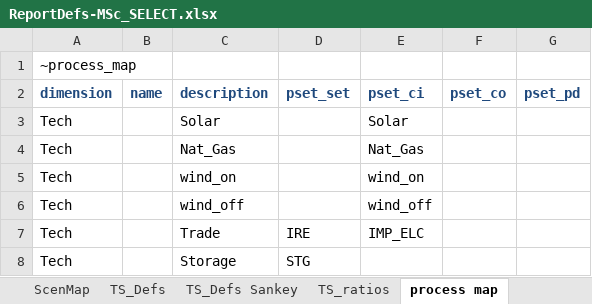
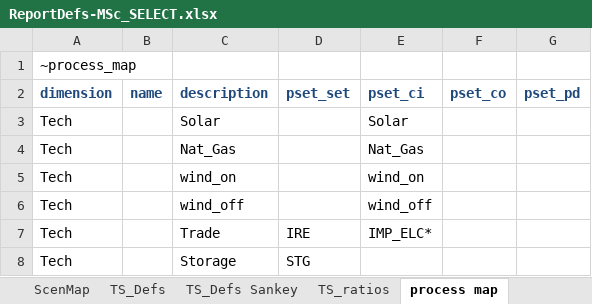
Before and after one commit to timlhe/First, an Excel workbook: ReportDefs-MSc_SELECT.xlsx, sheet process map, drawn as a sheet; values as stored, in another font and other column widths than the file's, no borders; the diff names each change by its address in the sheet, - before the commit and + after, or states it on an @@ line.

Commit message:
Add files via upload

```diff
--- a/ReportDefs-MSc_SELECT.xlsx (sheet process map)
+++ b/ReportDefs-MSc_SELECT.xlsx (sheet process map)
-E7 (pset_ci): IMP_ELC
+E7 (pset_ci): IMP_ELC*
```
